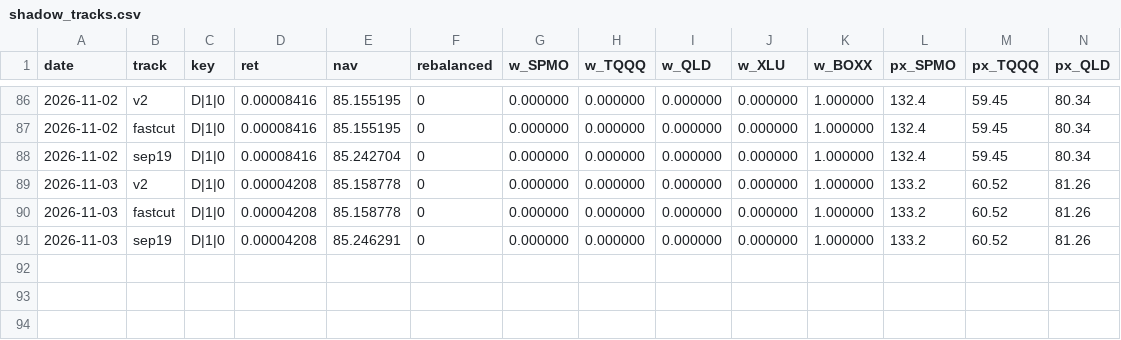
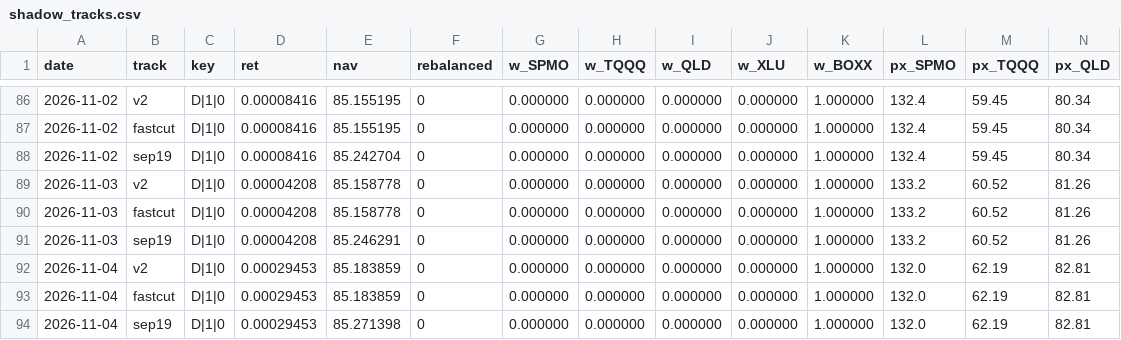
Before and after one commit to xyxyxy33e-sys/Robinhood-stock, a CSV file: data/shadow_tracks.csv, drawn as a sheet; only a part is shown, gaps mark what is left out; rows hold the shown columns only; the diff names each change by its address in the sheet, - before the commit and + after, or states it on an @@ line.

```diff
--- a/data/shadow_tracks.csv
+++ b/data/shadow_tracks.csv
+row 92: 2026-11-04 | v2 | D|1|0 | 0.00029453 | 85.183859 | 0 | 0.000000 | 0.000000 | 0.000000 | 0.000000 | 1.000000 | 132.0 | 62.19 | 82.81
+row 93: 2026-11-04 | fastcut | D|1|0 | 0.00029453 | 85.183859 | 0 | 0.000000 | 0.000000 | 0.000000 | 0.000000 | 1.000000 | 132.0 | 62.19 | 82.81
+row 94: 2026-11-04 | sep19 | D|1|0 | 0.00029453 | 85.271398 | 0 | 0.000000 | 0.000000 | 0.000000 | 0.000000 | 1.000000 | 132.0 | 62.19 | 82.81
```
Also changed, not shown: data/dgate_forward_log.csv, data/fill_quality.csv, 4 other files.
